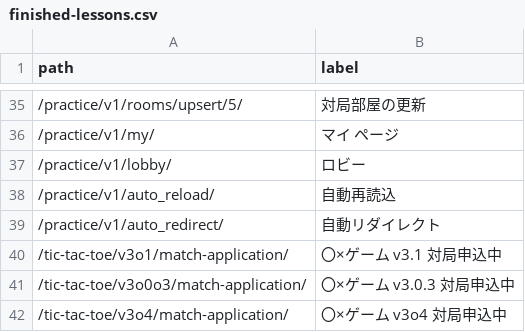
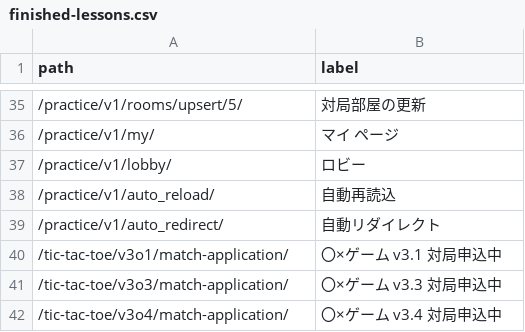
Before and after one commit to muzudho/django-practice2, a CSV file: host1/apps1/portal_v1/data/finished-lessons.csv, drawn as a sheet; only a part is shown, gaps mark what is left out.

```diff
--- a/host1/apps1/portal_v1/data/finished-lessons.csv
+++ b/host1/apps1/portal_v1/data/finished-lessons.csv
@@ -40,3 +40,3 @@ path,label
 /tic-tac-toe/v3o1/match-application/,〇×ゲーム v3.1 対局申込中
-/tic-tac-toe/v3o0o3/match-application/,〇×ゲーム v3.0.3 対局申込中
-/tic-tac-toe/v3o4/match-application/,〇×ゲーム v3o4 対局申込中
+/tic-tac-toe/v3o3/match-application/,〇×ゲーム v3.3 対局申込中
+/tic-tac-toe/v3o4/match-application/,〇×ゲーム v3.4 対局申込中
```
Also changed, not shown: 11 other files.
